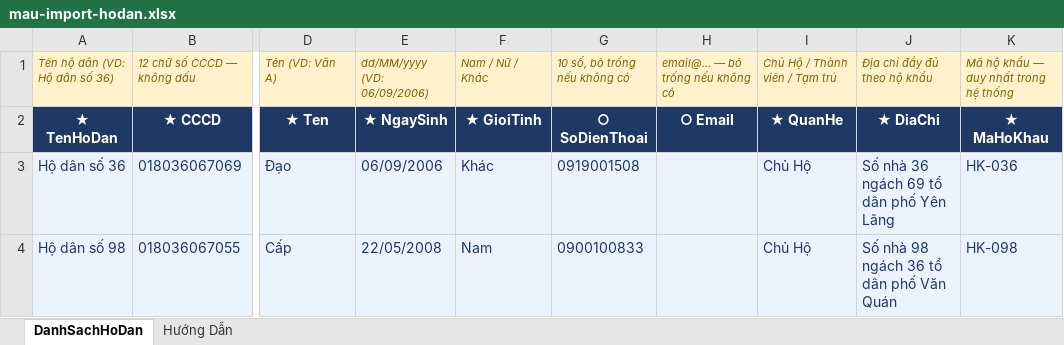
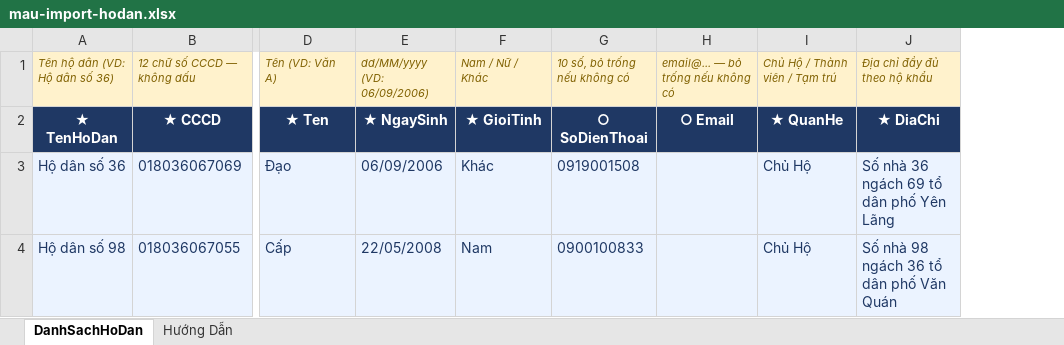
Before and after one commit to exorcisthb/QuanlyThongtinHoDan, an Excel workbook: web/Views/CanBoPhuong/mau-import-hodan.xlsx, sheet DanhSachHoDan, drawn as a sheet; only a part is shown, gaps mark what is left out; values as stored, in another font and other column widths than the file's, no borders; the diff names each change by its address in the sheet, - before the commit and + after, or states it on an @@ line.

Commit message:
Merge origin/master

```diff
--- a/web/Views/CanBoPhuong/mau-import-hodan.xlsx (sheet DanhSachHoDan)
+++ b/web/Views/CanBoPhuong/mau-import-hodan.xlsx (sheet DanhSachHoDan)
-column K, rows 1-4: Mã hộ khẩu — duy nhất trong hệ thống | ★ MaHoKhau | HK-036 | HK-098
```
